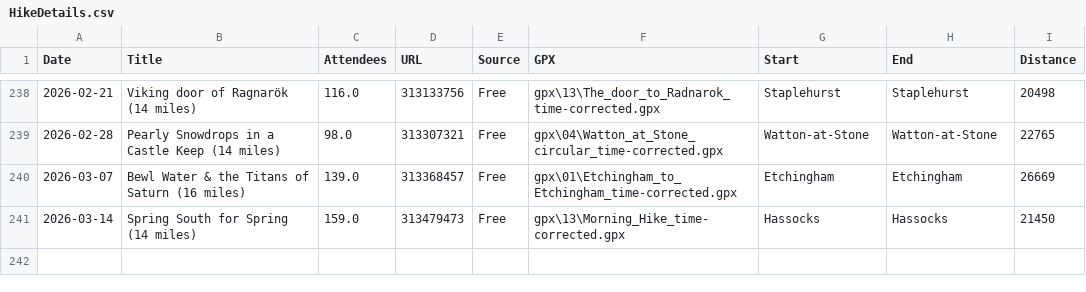
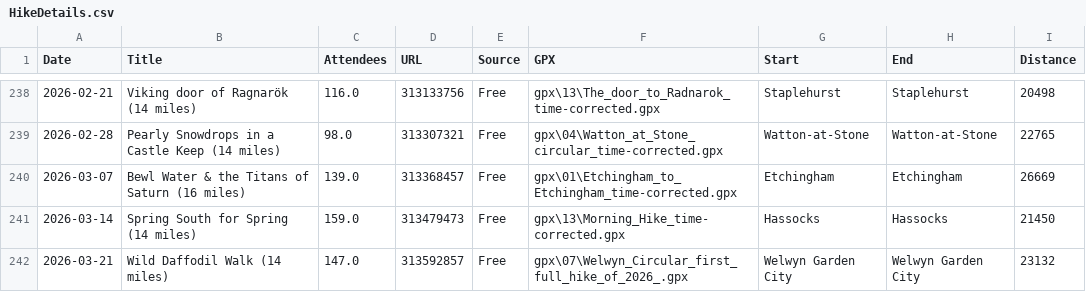
Before and after one commit to james-stuff/chris-map, a CSV file: HikeDetails.csv, drawn as a sheet; only a part is shown, gaps mark what is left out; the diff names each change by its address in the sheet, - before the commit and + after, or states it on an @@ line.

Commit message:
Welwyn Wild Daffodils

```diff
--- a/HikeDetails.csv
+++ b/HikeDetails.csv
+row 242: 2026-03-21 | Wild Daffodil Walk (14 miles) | 147.0 | 313592857 | Free | gpx\07\Welwyn_Circular_first_full_hike_of_2026_.gpx | Welwyn Garden City | Welwyn Garden City | 23132
```
Also changed, not shown: ScrapedHikes.csv.
